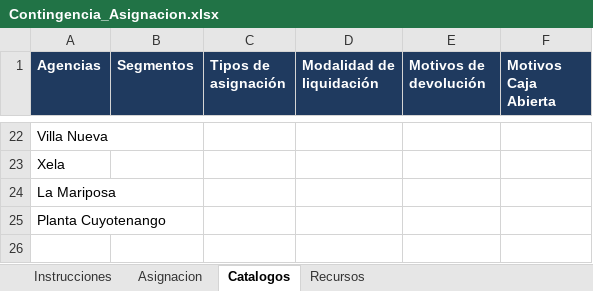
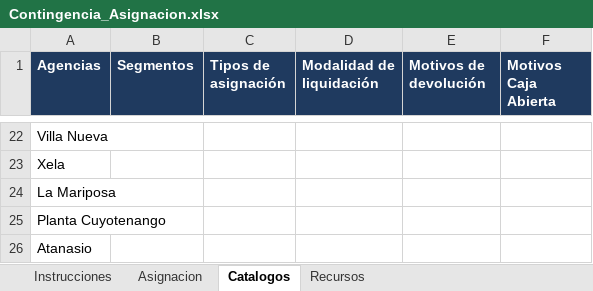
Before and after one commit to nestoradolfo17-sudo/discarga-controler-pruebas, an Excel workbook: public/plantillas/Contingencia_Asignacion.xlsx, sheet Catalogos, drawn as a sheet; only a part is shown, gaps mark what is left out; values as stored, in another font and other column widths than the file's, no borders; the diff names each change by its address in the sheet, - before the commit and + after, or states it on an @@ line.

Commit message:
Update Contingencia_Asignacion.xlsx

```diff
--- a/public/plantillas/Contingencia_Asignacion.xlsx (sheet Catalogos)
+++ b/public/plantillas/Contingencia_Asignacion.xlsx (sheet Catalogos)
+row 26: Atanasio
```
